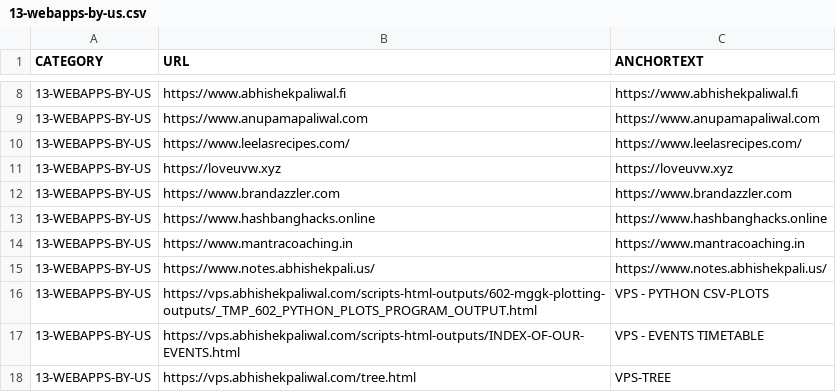
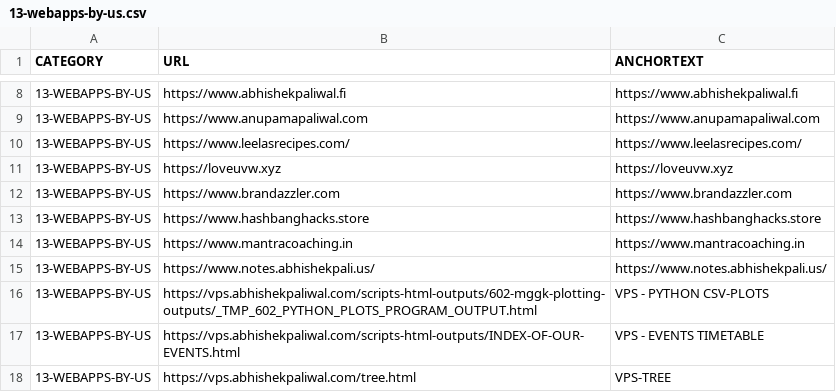
Before and after one commit to abhishek-paliwal/PROJECTS-REACTJS, a CSV file: app01-homepage/src/data/data_in/13-webapps-by-us.csv, drawn as a sheet; only a part is shown, gaps mark what is left out.

```diff
--- a/app01-homepage/src/data/data_in/13-webapps-by-us.csv
+++ b/app01-homepage/src/data/data_in/13-webapps-by-us.csv
@@ -12,3 +12,3 @@ CATEGORY;URL;ANCHORTEXT
 13-WEBAPPS-BY-US;https://www.brandazzler.com;https://www.brandazzler.com
-13-WEBAPPS-BY-US;https://www.hashbanghacks.online;https://www.hashbanghacks.online
+13-WEBAPPS-BY-US;https://www.hashbanghacks.store;https://www.hashbanghacks.store
 13-WEBAPPS-BY-US;https://www.mantracoaching.in;https://www.mantracoaching.in
```
Also changed, not shown: app01-homepage/src/data/data_out/combinedCategoryLinksData.csv, 2 other files.
